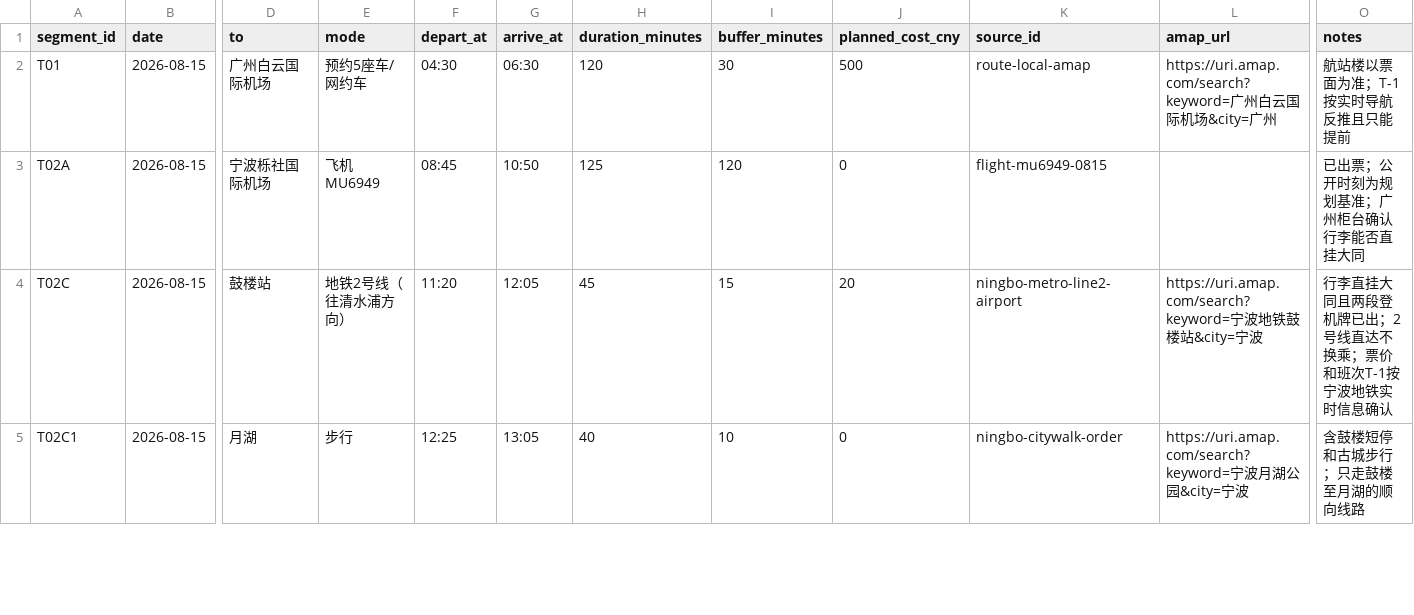
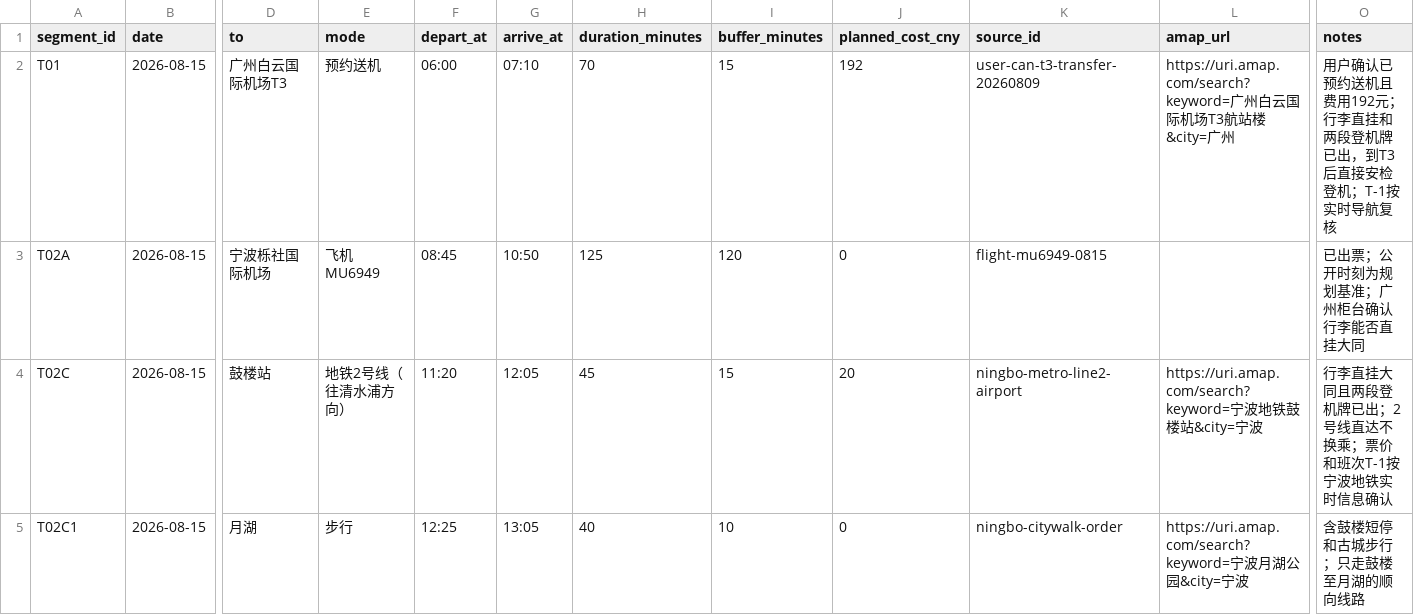
Before and after one commit to alanhsun/shanxi-2026-08, a CSV file: shanxi-2026-08/data/transport.csv, drawn as a sheet; only a part is shown, gaps mark what is left out; the diff names each change by its address in the sheet, - before the commit and + after, or states it on an @@ line.

```diff
--- a/shanxi-2026-08/data/transport.csv
+++ b/shanxi-2026-08/data/transport.csv
-D2 (to): 广州白云国际机场
+D2 (to): 广州白云国际机场T3
-E2 (mode): 预约5座车/网约车
+E2 (mode): 预约送机
-F2 (depart_at): 04:30
+F2 (depart_at): 06:00
-G2 (arrive_at): 06:30
+G2 (arrive_at): 07:10
-H2 (duration_minutes): 120
+H2 (duration_minutes): 70
-I2 (buffer_minutes): 30
+I2 (buffer_minutes): 15
-J2 (planned_cost_cny): 500
+J2 (planned_cost_cny): 192
-K2 (source_id): route-local-amap
+K2 (source_id): user-can-t3-transfer-20260809
-L2 (amap_url): …机场&city=广…
+L2 (amap_url): …机场T3航站楼&city=广…
-O2 (notes): 航站楼以票面为准；T-1按实时导航反推且只能提前
+O2 (notes): 用户确认已预约送机且费用192元；行李直挂和两段登机牌已出，到T3后直接安检登机；T-1按实时导航复核
```
Also changed, not shown: shanxi-2026-08/data/sources.csv, 7 other files.
